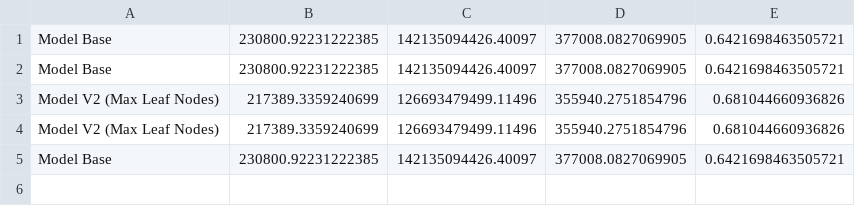
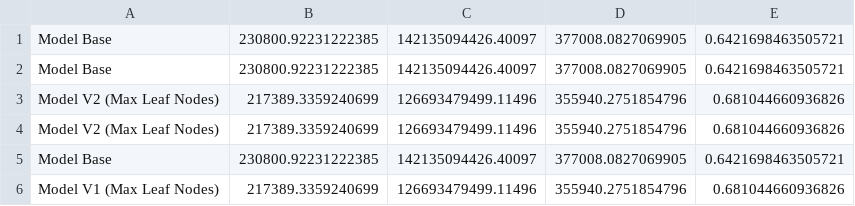
Before and after one commit to Thanhtung46/Project3_AI, a CSV file: Compare_Models/model_comparison.csv, drawn as a sheet; the diff names each change by its address in the sheet, - before the commit and + after, or states it on an @@ line.

Commit message:
feat: optimize max_leaf_nodes to prevent overfitting

```diff
--- a/Compare_Models/model_comparison.csv
+++ b/Compare_Models/model_comparison.csv
+row 6: Model V1 (Max Leaf Nodes) | 217389.3359240699 | 126693479499.11496 | 355940.2751854796 | 0.681044660936826
```
Also changed, not shown: 5 other files.
